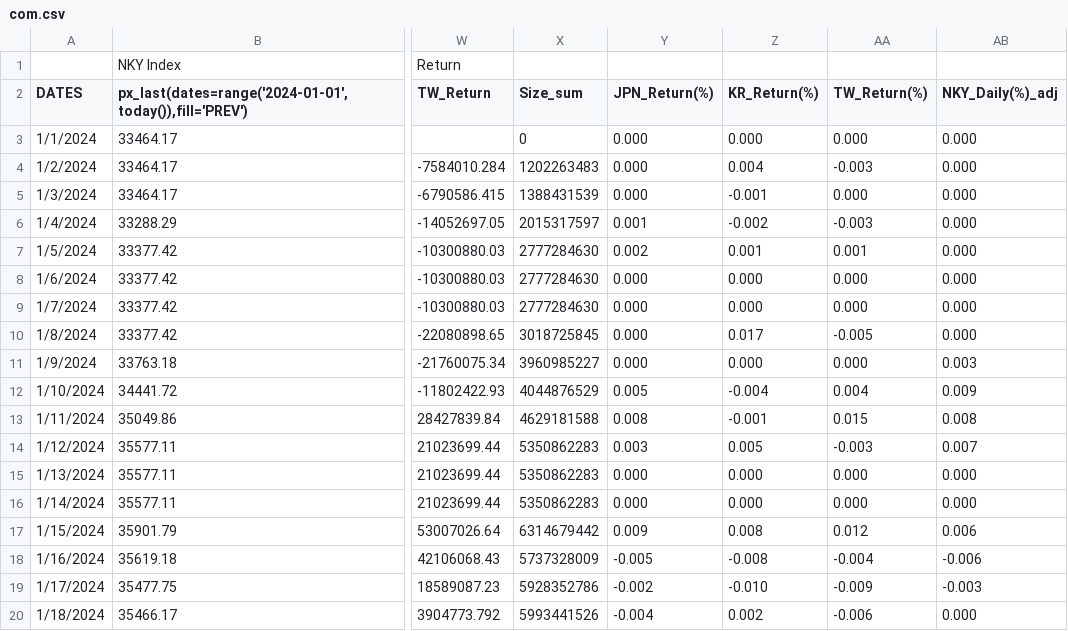
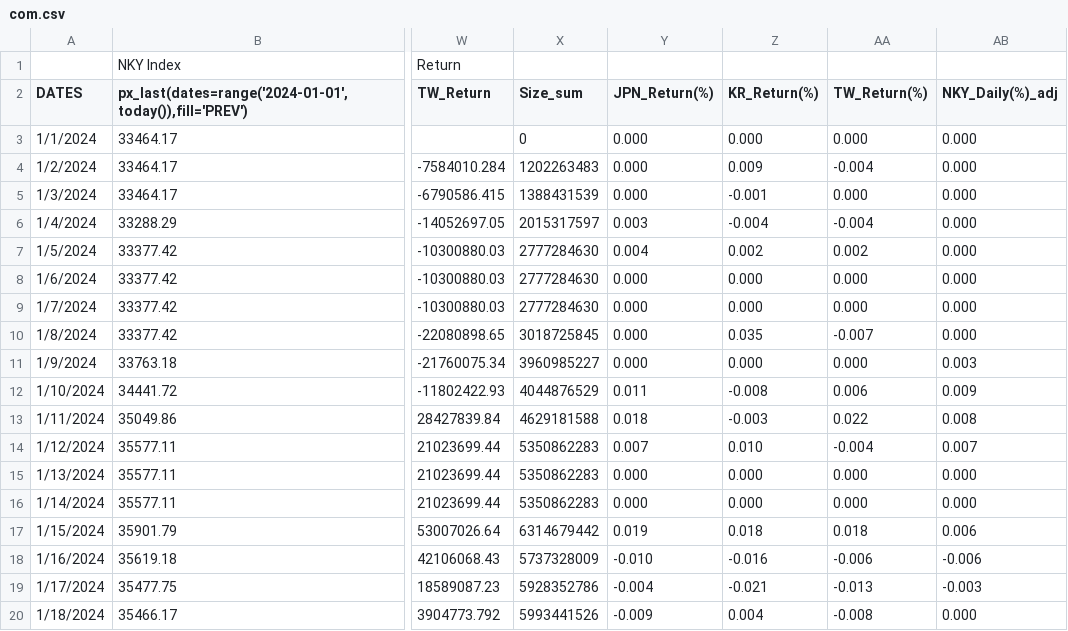
Before and after one commit to jjmerits/Dashboard, a CSV file: com.csv, drawn as a sheet; only a part is shown, gaps mark what is left out; the diff covers the shown part only; the diff names each change by its address in the sheet, - before the commit and + after, or states it on an @@ line.

```diff
--- a/com.csv
+++ b/com.csv
-Z4 (KR_Return(%)): 0.004
+Z4 (KR_Return(%)): 0.009
-AA4 (TW_Return(%)): -0.003
+AA4 (TW_Return(%)): -0.004
-Y6 (JPN_Return(%)): 0.001
+Y6 (JPN_Return(%)): 0.003
-Z6 (KR_Return(%)): -0.002
+Z6 (KR_Return(%)): -0.004
-AA6 (TW_Return(%)): -0.003
+AA6 (TW_Return(%)): -0.004
-Y7 (JPN_Return(%)): 0.002
+Y7 (JPN_Return(%)): 0.004
-Z7 (KR_Return(%)): 0.001
+Z7 (KR_Return(%)): 0.002
-AA7 (TW_Return(%)): 0.001
+AA7 (TW_Return(%)): 0.002
-Z10 (KR_Return(%)): 0.017
+Z10 (KR_Return(%)): 0.035
-AA10 (TW_Return(%)): -0.005
+AA10 (TW_Return(%)): -0.007
-Y12 (JPN_Return(%)): 0.005
+Y12 (JPN_Return(%)): 0.011
-Z12 (KR_Return(%)): -0.004
+Z12 (KR_Return(%)): -0.008
-AA12 (TW_Return(%)): 0.004
+AA12 (TW_Return(%)): 0.006
-Y13 (JPN_Return(%)): 0.008
+Y13 (JPN_Return(%)): 0.018
-Z13 (KR_Return(%)): -0.001
+Z13 (KR_Return(%)): -0.003
-AA13 (TW_Return(%)): 0.015
+AA13 (TW_Return(%)): 0.022
-Y14 (JPN_Return(%)): 0.003
+Y14 (JPN_Return(%)): 0.007
-Z14 (KR_Return(%)): 0.005
+Z14 (KR_Return(%)): 0.010
-AA14 (TW_Return(%)): -0.003
+AA14 (TW_Return(%)): -0.004
-Y17 (JPN_Return(%)): 0.009
+Y17 (JPN_Return(%)): 0.019
-Z17 (KR_Return(%)): 0.008
+Z17 (KR_Return(%)): 0.018
-AA17 (TW_Return(%)): 0.012
+AA17 (TW_Return(%)): 0.018
-Y18 (JPN_Return(%)): -0.005
+Y18 (JPN_Return(%)): -0.010
-Z18 (KR_Return(%)): -0.008
+Z18 (KR_Return(%)): -0.016
-AA18 (TW_Return(%)): -0.004
+AA18 (TW_Return(%)): -0.006
-Y19 (JPN_Return(%)): -0.002
+Y19 (JPN_Return(%)): -0.004
-Z19 (KR_Return(%)): -0.010
+Z19 (KR_Return(%)): -0.021
-AA19 (TW_Return(%)): -0.009
+AA19 (TW_Return(%)): -0.013
-Y20 (JPN_Return(%)): -0.004
+Y20 (JPN_Return(%)): -0.009
-Z20 (KR_Return(%)): 0.002
+Z20 (KR_Return(%)): 0.004
-AA20 (TW_Return(%)): -0.006
+AA20 (TW_Return(%)): -0.008
```
Also changed, not shown: 71 edited cells elsewhere in this file, dash.csv.
